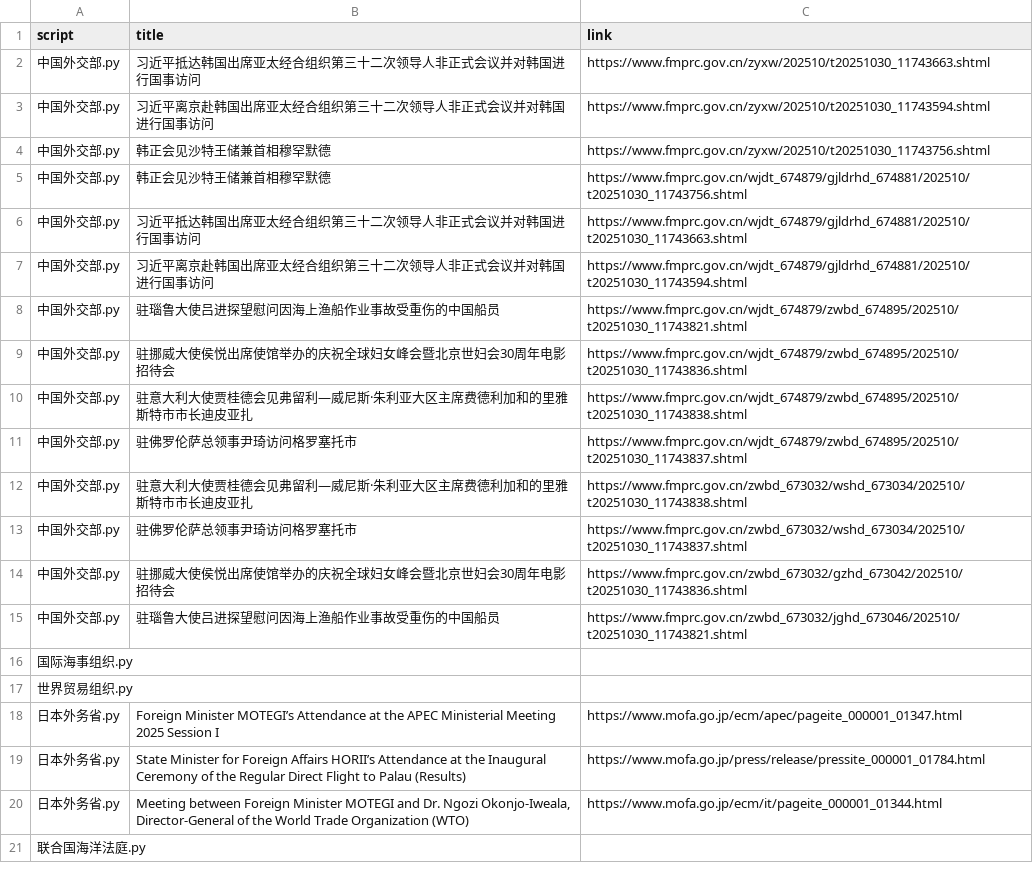
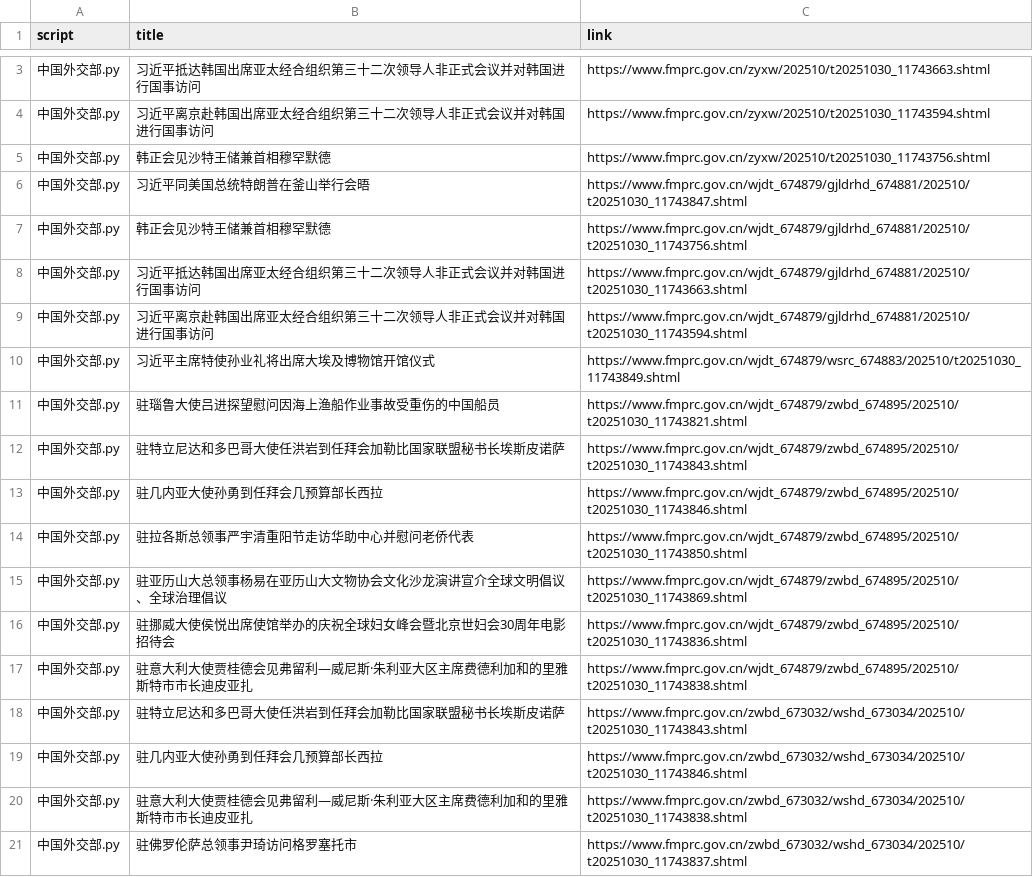
Before and after one commit to KACSH9/---, a CSV file: results_2025-10-30.csv, drawn as a sheet; only a part is shown, gaps mark what is left out; the shorter side is filled out with more unchanged rows; the diff covers the shown part only.

```diff
--- a/results_2025-10-30.csv
+++ b/results_2025-10-30.csv
@@ -4,2 +5,3 @@ script,title,link
 中国外交部.py,韩正会见沙特王储兼首相穆罕默德,https://www.fmprc.gov.cn/zyxw/202510/t20251030_11743756.shtml
+中国外交部.py,习近平同美国总统特朗普在釜山举行会晤,https://www.fmprc.gov.cn/wjdt_674879/gjldrhd_674881/202510/t20251030_11743847.shtml
 中国外交部.py,韩正会见沙特王储兼首相穆罕默德,https://www.fmprc.gov.cn/wjdt_674879/gjldrhd_674881/202510/t20251030_11743756.shtml
@@ -7,6 +9,12 @@ script,title,link
 中国外交部.py,习近平离京赴韩国出席亚太经合组织第三十二次领导人非正式会议并对韩国进行国事访问,https://www.fmprc.gov.cn/wjdt_674879/gjldrhd_674881/202510/t20251030_11743594.shtml
+中国外交部.py,习近平主席特使孙业礼将出席大埃及博物馆开馆仪式,https://www.fmprc.gov.cn/wjdt_674879/wsrc_674883/202510/t20251030_11743849.shtml
 中国外交部.py,驻瑙鲁大使吕进探望慰问因海上渔船作业事故受重伤的中国船员,https://www.fmprc.gov.cn/wjdt_674879/zwbd_674895/202510/t20251030_11743821.shtml
+中国外交部.py,驻特立尼达和多巴哥大使任洪岩到任拜会加勒比国家联盟秘书长埃斯皮诺萨,https://www.fmprc.gov.cn/wjdt_674879/zwbd_674895/202510/t20251030_11743843.shtml
+中国外交部.py,驻几内亚大使孙勇到任拜会几预算部长西拉,https://www.fmprc.gov.cn/wjdt_674879/zwbd_674895/202510/t20251030_11743846.shtml
+中国外交部.py,驻拉各斯总领事严宇清重阳节走访华助中心并慰问老侨代表,https://www.fmprc.gov.cn/wjdt_674879/zwbd_674895/202510/t20251030_11743850.shtml
+中国外交部.py,驻亚历山大总领事杨易在亚历山大文物协会文化沙龙演讲宣介全球文明倡议、全球治理倡议,https://www.fmprc.gov.cn/wjdt_674879/zwbd_674895/202510/t20251030_11743869.shtml
 中国外交部.py,驻挪威大使侯悦出席使馆举办的庆祝全球妇女峰会暨北京世妇会30周年电影招待会,https://www.fmprc.gov.cn/wjdt_674879/zwbd_674895/202510/t20251030_11743836.shtml
 中国外交部.py,驻意大利大使贾桂德会见弗留利—威尼斯·朱利亚大区主席费德利加和的里雅斯特市市长迪皮亚扎,https://www.fmprc.gov.cn/wjdt_674879/zwbd_674895/202510/t20251030_11743838.shtml
-中国外交部.py,驻佛罗伦萨总领事尹琦访问格罗塞托市,https://www.fmprc.gov.cn/wjdt_674879/zwbd_674895/202510/t20251030_11743837.shtml
+中国外交部.py,驻特立尼达和多巴哥大使任洪岩到任拜会加勒比国家联盟秘书长埃斯皮诺萨,https://www.fmprc.gov.cn/zwbd_673032/wshd_673034/202510/t20251030_11743843.shtml
+中国外交部.py,驻几内亚大使孙勇到任拜会几预算部长西拉,https://www.fmprc.gov.cn/zwbd_673032/wshd_673034/202510/t20251030_11743846.shtml
 中国外交部.py,驻意大利大使贾桂德会见弗留利—威尼斯·朱利亚大区主席费德利加和的里雅斯特市市长迪皮亚扎,https://www.fmprc.gov.cn/zwbd_673032/wshd_673034/202510/t20251030_11743838.shtml
```
Also changed, not shown: 16 added rows and 1 edited cell elsewhere in this file.
